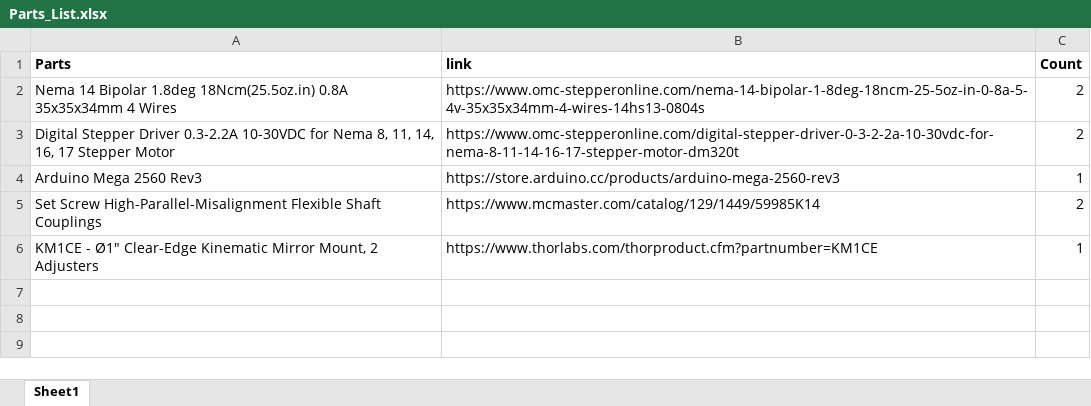
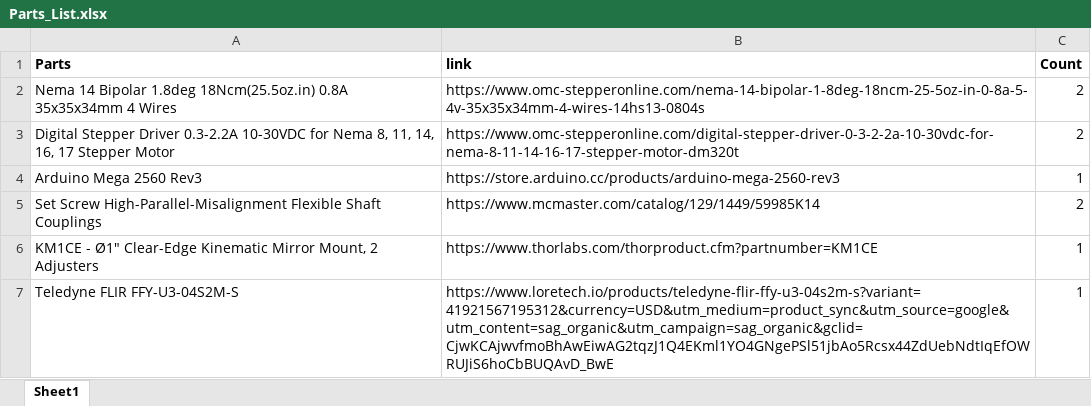
Before and after one commit to vazirilab/PyBeamProfiler, an Excel workbook: Hardware_design_control/Parts_List.xlsx, sheet Sheet1, drawn as a sheet; values as stored, in another font and other column widths than the file's, no borders; the diff names each change by its address in the sheet, - before the commit and + after, or states it on an @@ line.

Commit message:
hardware design parts and readme

```diff
--- a/Hardware_design_control/Parts_List.xlsx (sheet Sheet1)
+++ b/Hardware_design_control/Parts_List.xlsx (sheet Sheet1)
+row 7: Teledyne FLIR FFY-U3-04S2M-S | https://www.loretech.io/products/teledyne-flir-ffy-u3-04s2m-s?variant=41921567195312&currency=USD&utm_medium=product_sync&utm_source=google&utm_content=sag_organic&utm_campaign=sag_organic&gclid=CjwKCAjwvfmoBhAwEiwAG2tqzJ1Q4EKml1YO4GNgePSl51jbAo5Rcsx44ZdUebNdtIqEfOWRUJiS6hoCbBUQAvD_BwE | 1
```
Also changed, not shown: 1 other file.
